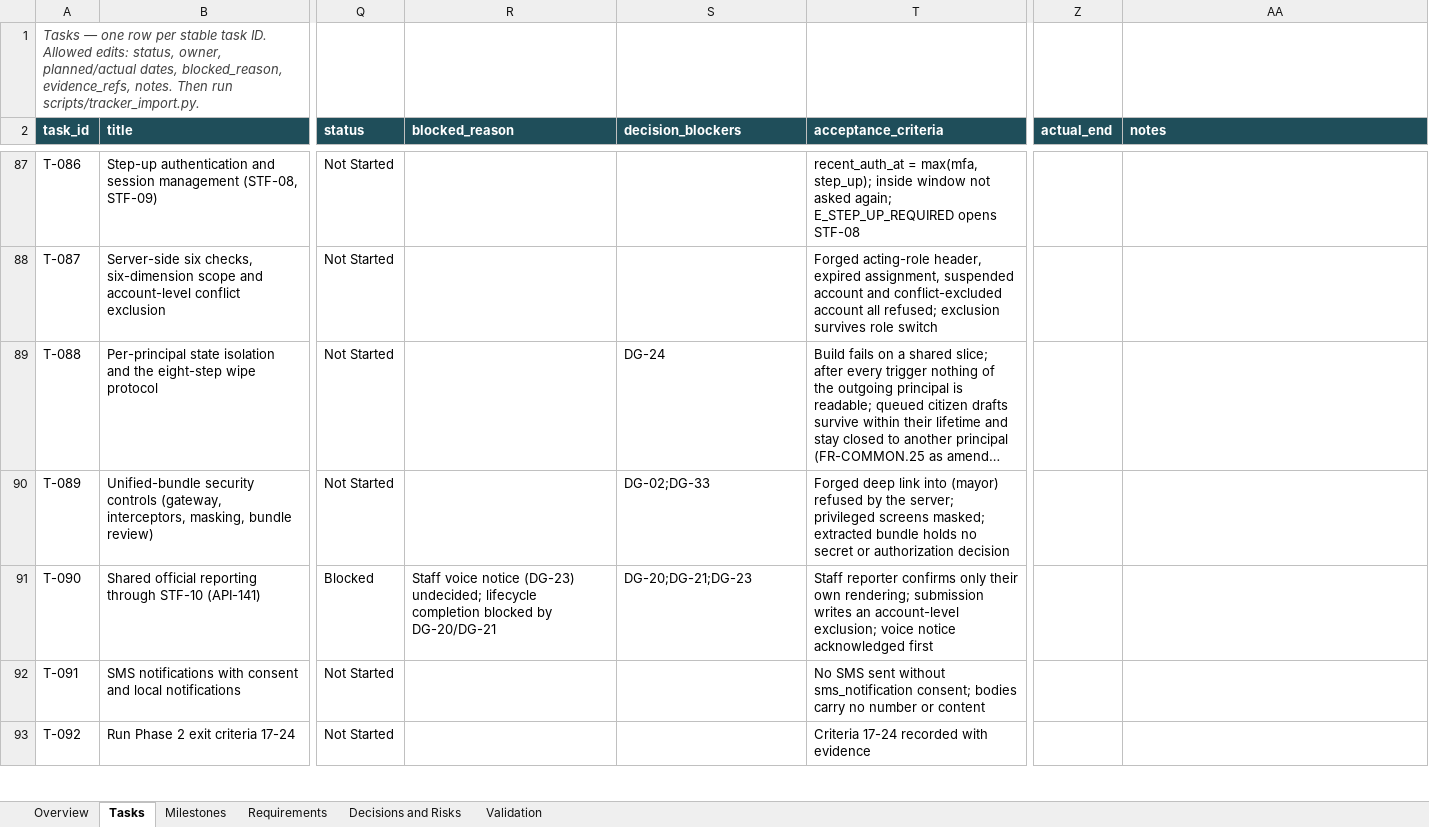
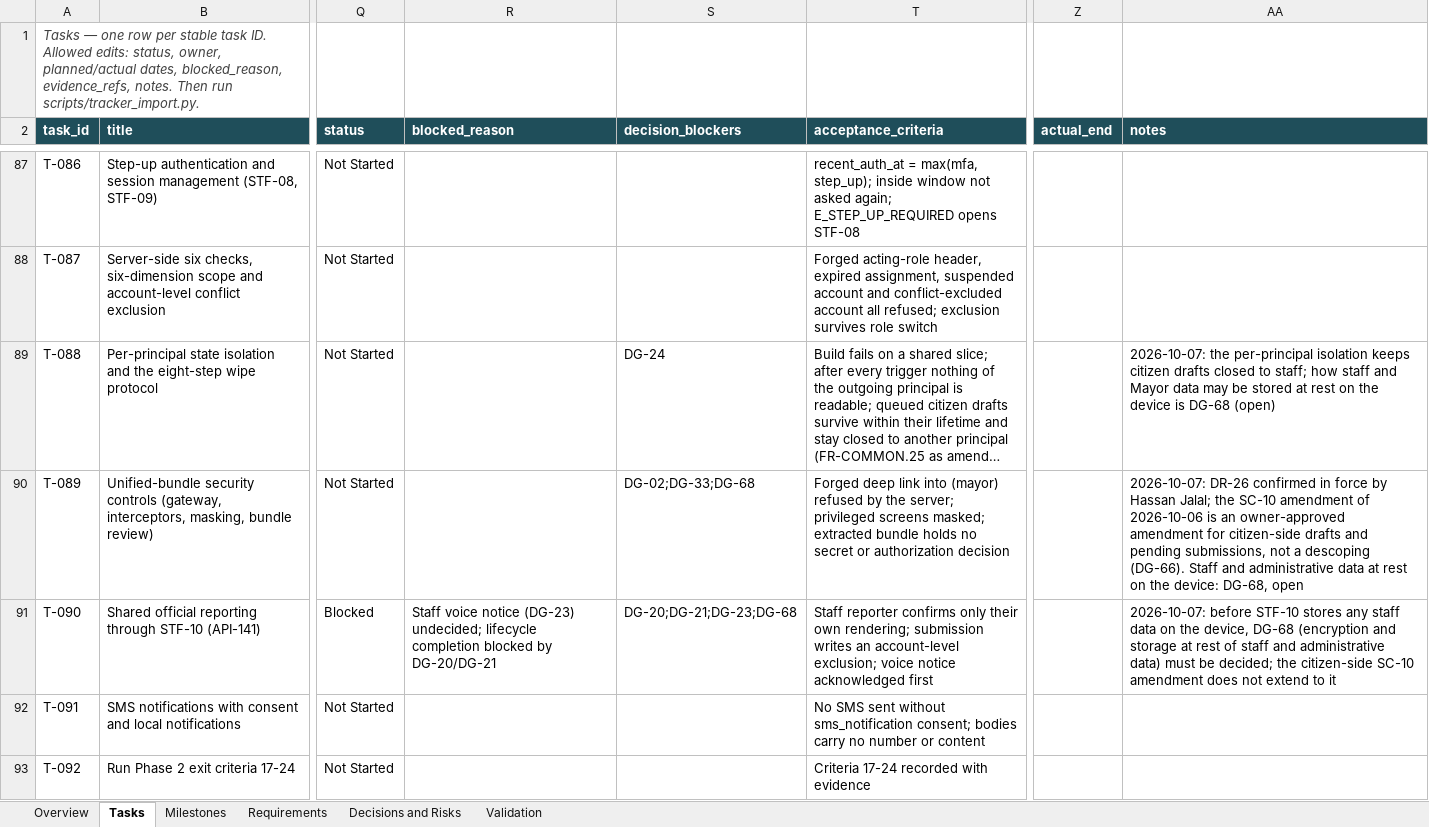
Before and after one commit to hassanjalal789/parakh-civic-tech, an Excel workbook: tracking/Parakh_Project_Tracker.xlsx, sheet Tasks, drawn as a sheet; only a part is shown, gaps mark what is left out; long unchanged cells end in …; values as stored, in another font and other column widths than the file's, no borders; conditional formats not drawn; the diff names each change by its address in the sheet, - before the commit and + after, or states it on an @@ line.

Commit message:
T-089: record the DR-26 and SC-10 decision of 2026-10-07; Mobile SRS v2.5.0
Hassan Jalal's governance decision of 2026-10-07, after reviewing
docs/planning/DR-26_REVIEW.md.

- DR-26 remains in force. The SC-10 amendment of 2026-10-06 (DG-63) is an
  explicit owner-approved amendment of the controls associated with DR-26,
  not a descoping and not a failure of its condition. DG-66 and TBD-M16
  resolved.
- SC-10 and NFR-48 scoped to citizen-side drafts and pending submissions:
  no Parakh-specific key, draft lock or application-encrypted store beyond
  the OS protections, the app sandbox and the backup exclusion. No other
  control weakened.
- Encryption and storage at rest of future staff, Union Council,
  contractor, Mayor and administrative data stay undecided: DG-68 and
  TBD-M17 opened; T-089 and T-090 now list DG-68 as a blocker.
- Mobile SRS v2.5.0 by 19 asserted edits; v2.4.0 unchanged. Historical
  wording kept and struck through, not deleted.

No implementation change: no code assumed DR-26 could lapse. Checks:
requirement index (only NFR-48 and SC-10 changed), tracker valid (68
decisions), tracker tests OK, backend 186 OK, mobile 188 passed (VAL-047).

```diff
--- a/tracking/Parakh_Project_Tracker.xlsx (sheet Tasks)
+++ b/tracking/Parakh_Project_Tracker.xlsx (sheet Tasks)
-AA89 (notes): (empty)
+AA89 (notes): 2026-10-07: the per-principal isolation keeps citizen drafts closed to staff; how staff and Mayor data may be stored at rest on the device is DG-68 (open)
-S90 (decision_blockers): DG-02;DG-33
+S90 (decision_blockers): DG-02;DG-33;DG-68
-AA90 (notes): (empty)
+AA90 (notes): 2026-10-07: DR-26 confirmed in force by Hassan Jalal; the SC-10 amendment of 2026-10-06 is an owner-approved amendment for citizen-side drafts and pending submissions, not a descoping (DG-66). Staff and administrative data at rest on the device: DG-68, open
-S91 (decision_blockers): DG-20;DG-21;DG-23
+S91 (decision_blockers): DG-20;DG-21;DG-23;DG-68
-AA91 (notes): (empty)
+AA91 (notes): 2026-10-07: before STF-10 stores any staff data on the device, DG-68 (encryption and storage at rest of staff and administrative data) must be decided; the citizen-side SC-10 amendment does not extend to it
```
Also changed, not shown: sheet Decisions and Risks, sheet Validation, sheet Overview, sheet Requirements, sheet Milestones, 20 other files.
